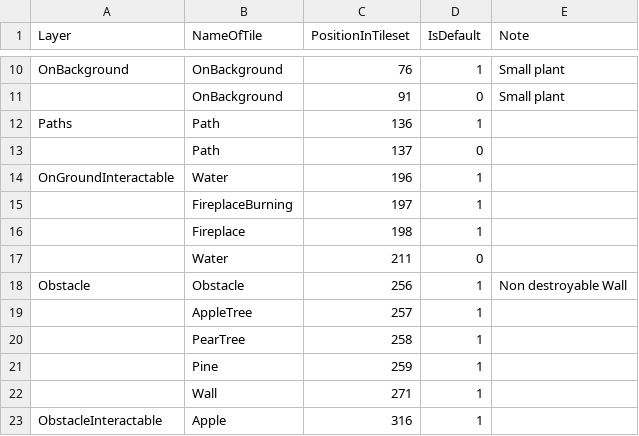
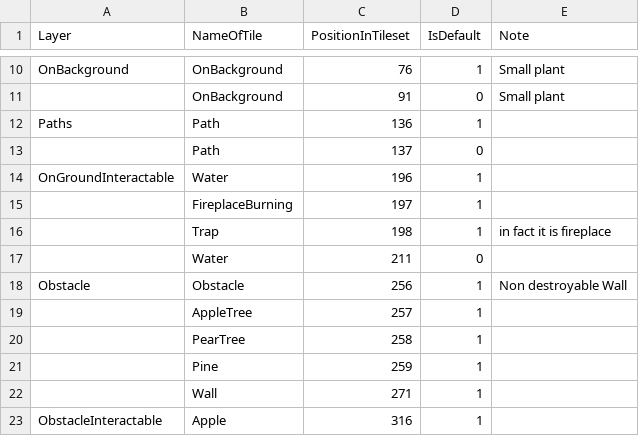
Before and after one commit to GoodAI/BrainSimulator, a CSV file: ToyWorld/World/res/GameActors/Tiles/Tilesets/TilesetTable.csv, drawn as a sheet; only a part is shown, gaps mark what is left out.

Commit message:
Trap added

```diff
--- a/ToyWorld/World/res/GameActors/Tiles/Tilesets/TilesetTable.csv
+++ b/ToyWorld/World/res/GameActors/Tiles/Tilesets/TilesetTable.csv
@@ -15,3 +15,3 @@ OnGroundInteractable;Water;196;1;
 ;FireplaceBurning;197;1;
-;Fireplace;198;1;
+;Trap;198;1;in fact it is fireplace
 ;Water;211;0;
```
Also changed, not shown: 5 other files.
